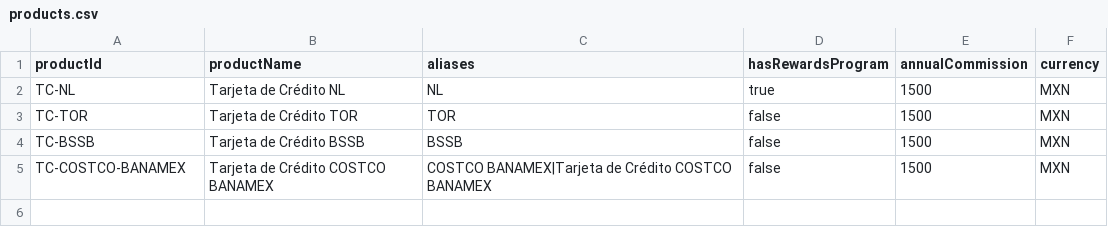
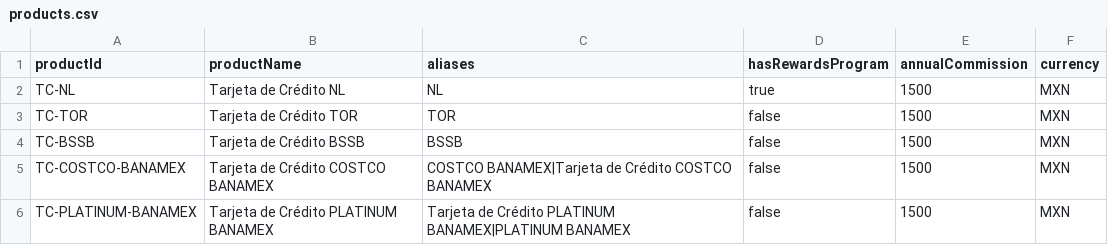
Before and after one commit to hebelmx/ExxerCube.Prisma, a CSV file: Prisma/Data/Veriqan/reference-bundles/Demo_Bank_(Iqubica)/products.csv, drawn as a sheet; the diff names each change by its address in the sheet, - before the commit and + after, or states it on an @@ line.

```diff
--- a/Prisma/Data/Veriqan/reference-bundles/Demo_Bank_(Iqubica)/products.csv
+++ b/Prisma/Data/Veriqan/reference-bundles/Demo_Bank_(Iqubica)/products.csv
+row 6: TC-PLATINUM-BANAMEX | Tarjeta de Crédito PLATINUM BANAMEX | Tarjeta de Crédito PLATINUM BANAMEX|PLATINUM BANAMEX | false | 1500 | MXN
```
Also changed, not shown: 7 other files.
